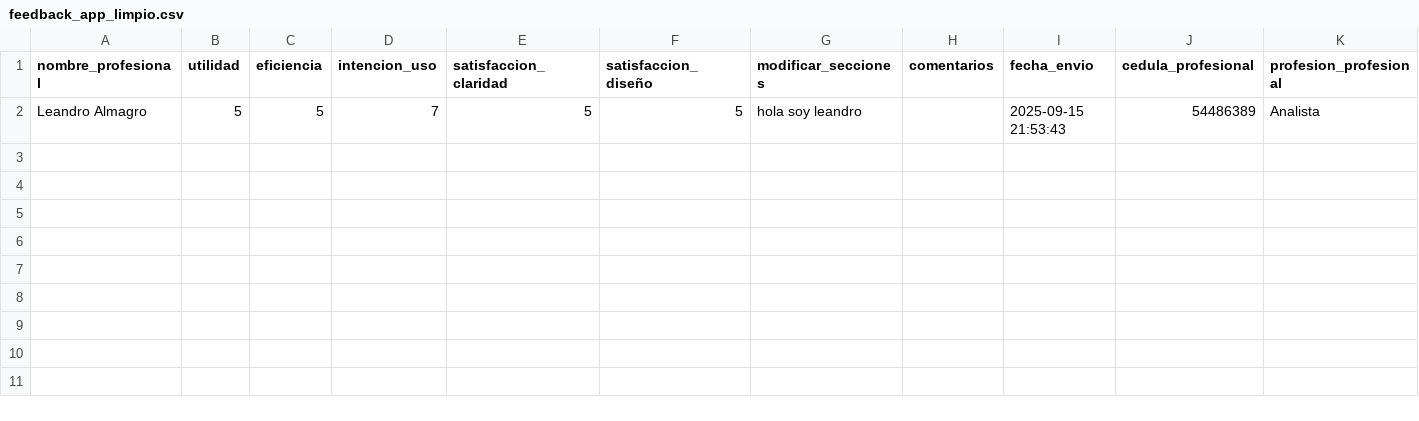
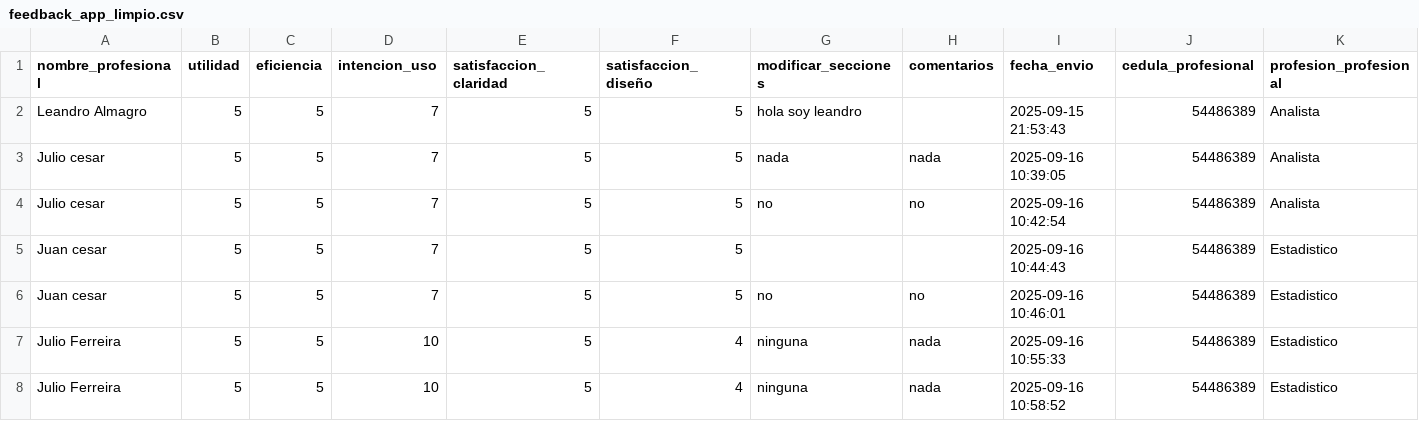
Before and after one commit to tardescobre/formulario-psicomotriz, a CSV file: datos_guardados/feedback_app_limpio.csv, drawn as a sheet.

```diff
--- a/datos_guardados/feedback_app_limpio.csv
+++ b/datos_guardados/feedback_app_limpio.csv
@@ -2 +2,7 @@
 Leandro Almagro,5,5,7,5,5,hola soy leandro ,,2025-09-15 21:53:43,54486389,Analista
+Julio cesar,5,5,7,5,5,nada,nada,2025-09-16 10:39:05,54486389,Analista
+Julio cesar,5,5,7,5,5,no,no,2025-09-16 10:42:54,54486389,Analista
+Juan cesar,5,5,7,5,5,,,2025-09-16 10:44:43,54486389,Estadistico
+Juan cesar,5,5,7,5,5,no ,no,2025-09-16 10:46:01,54486389,Estadistico
+Julio Ferreira,5,5,10,5,4,ninguna,nada,2025-09-16 10:55:33,54486389,Estadistico
+Julio Ferreira,5,5,10,5,4,ninguna,nada,2025-09-16 10:58:52,54486389,Estadistico
```
Also changed, not shown: datos_guardados/feedback_app.csv, 3 other files.
